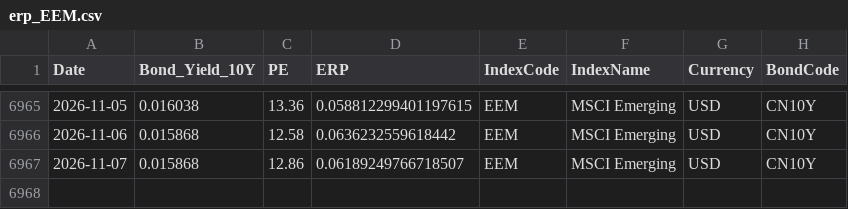
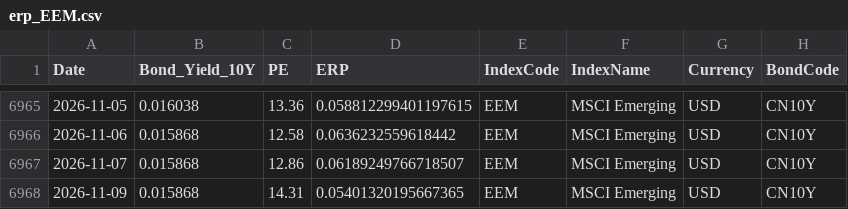
Before and after one commit to ChiaraVan1/equity-risk-premium-monitor, a CSV file: data/erp_EEM.csv, drawn as a sheet; only a part is shown, gaps mark what is left out.

```diff
--- a/data/erp_EEM.csv
+++ b/data/erp_EEM.csv
@@ -6967 +6967,2 @@
 2026-11-07,0.015868,12.86,0.06189249766718507,EEM,MSCI Emerging,USD,CN10Y
+2026-11-09,0.015868,14.31,0.05401320195667365,EEM,MSCI Emerging,USD,CN10Y
```
Also changed, not shown: data/erp_EWG.csv, data/erp_EWJ.csv, 30 other files.
